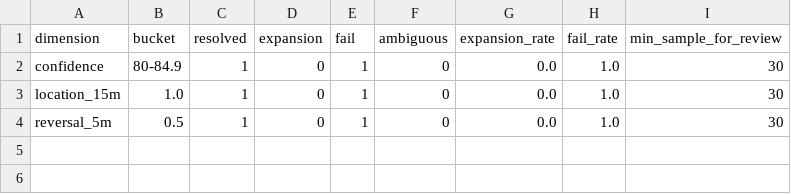
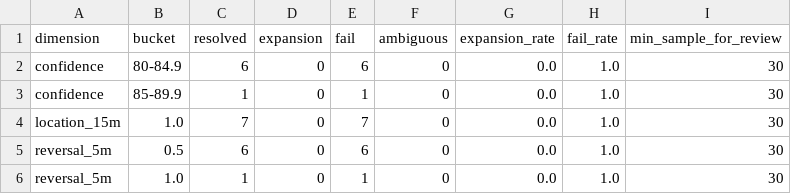
Before and after one commit to KikikJourney/Crypto-Scanner, a CSV file: data/scalping_optimization_report.csv, drawn as a sheet.

```diff
--- a/data/scalping_optimization_report.csv
+++ b/data/scalping_optimization_report.csv
@@ -1,4 +1,6 @@
 dimension,bucket,resolved,expansion,fail,ambiguous,expansion_rate,fail_rate,min_sample_for_review
-confidence,80-84.9,1,0,1,0,0.0,1.0,30
-location_15m,1.0,1,0,1,0,0.0,1.0,30
-reversal_5m,0.5,1,0,1,0,0.0,1.0,30
+confidence,80-84.9,6,0,6,0,0.0,1.0,30
+confidence,85-89.9,1,0,1,0,0.0,1.0,30
+location_15m,1.0,7,0,7,0,0.0,1.0,30
+reversal_5m,0.5,6,0,6,0,0.0,1.0,30
+reversal_5m,1.0,1,0,1,0,0.0,1.0,30
```
Also changed, not shown: data/actionable_signals.csv, data/scalping_action_history.csv, 6 other files.
